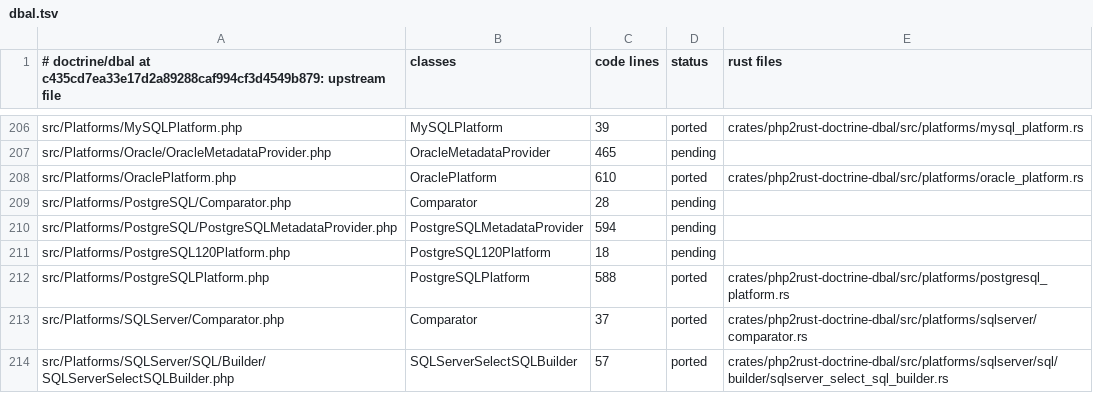
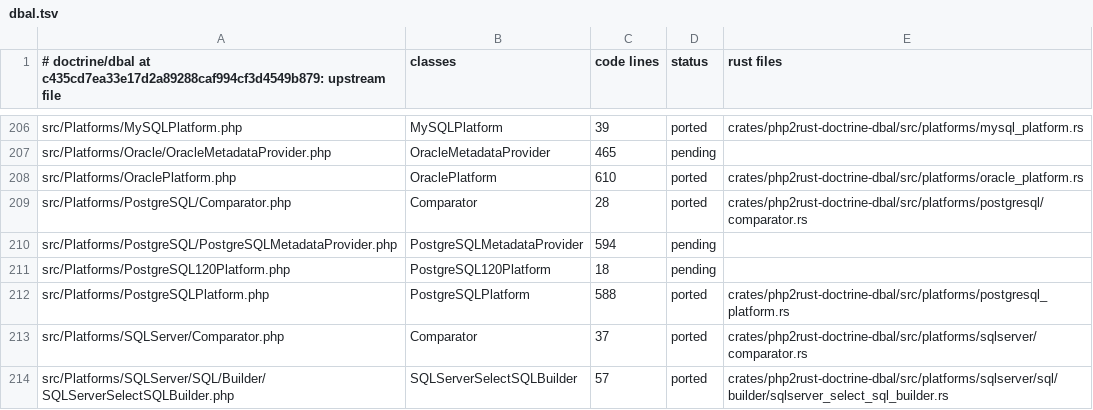
Before and after one commit to D-Nations/php2rust-doctrine-dbal, a TSV file: parity/classes/doctrine/dbal.tsv, drawn as a sheet; only a part is shown, gaps mark what is left out.

```diff
--- a/parity/classes/doctrine/dbal.tsv
+++ b/parity/classes/doctrine/dbal.tsv
@@ -208,3 +208,3 @@ src/Platforms/Oracle/OracleMetadataProvider.php	OracleMetadataProvider	465	pendi
 src/Platforms/OraclePlatform.php	OraclePlatform	610	ported	crates/php2rust-doctrine-dbal/src/platforms/oracle_platform.rs
-src/Platforms/PostgreSQL/Comparator.php	Comparator	28	pending	
+src/Platforms/PostgreSQL/Comparator.php	Comparator	28	ported	crates/php2rust-doctrine-dbal/src/platforms/postgresql/comparator.rs
 src/Platforms/PostgreSQL/PostgreSQLMetadataProvider.php	PostgreSQLMetadataProvider	594	pending	
```
Also changed, not shown: parity/doctrine/dbal.tsv, parity/sources.tsv, 5 other files.
